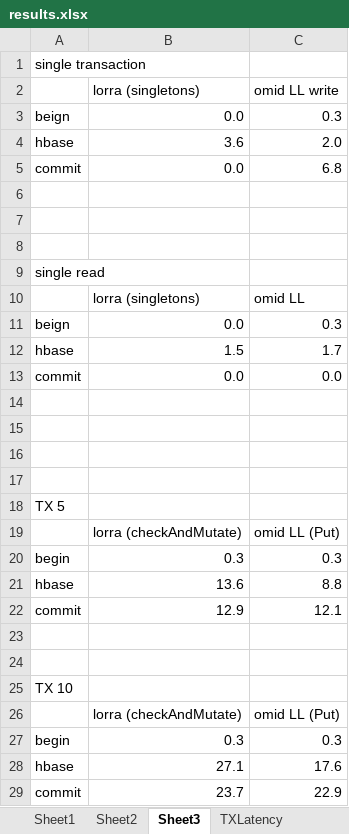
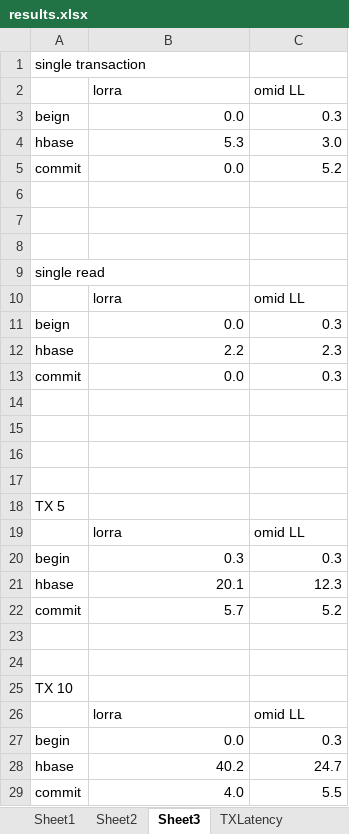
Before and after one commit to yonigottesman/omidLL-paper, an Excel workbook: figs/results.xlsx, sheet Sheet3, drawn as a sheet; values as stored, in another font and other column widths than the file's, no borders; charts and pictures not drawn; removed rows and columns are numbered as before the commit, all else as after; the diff names each change by its address in the sheet, - before the commit and + after, or states it on an @@ line.

Commit message:
Update lorra vs LL to use ASYNC post commit. Added pdf of figs

```diff
--- a/figs/results.xlsx (sheet Sheet3)
+++ b/figs/results.xlsx (sheet Sheet3)
-row 2:  | lorra (singletons) | omid LL write
+row 2:  | lorra | omid LL
-B4: 3.6
+B4: 5.3
-C4: 2.0
+C4: 3.0
-C5: 6.8
+C5: 5.2
-B10: lorra (singletons)
+B10: lorra
-B12: 1.5
+B12: 2.2
-C12: 1.7
+C12: 2.3
-C13: 0.0
+C13: 0.3
-row 19:  | lorra (checkAndMutate) | omid LL (Put)
+row 19:  | lorra | omid LL
-B21: 13.6
+B21: 20.1
-C21: 8.8
+C21: 12.3
-B22: 12.9
+B22: 5.7
-C22: 12.1
+C22: 5.2
-row 26:  | lorra (checkAndMutate) | omid LL (Put)
+row 26:  | lorra | omid LL
-B27: 0.3
+B27: 0.0
-B28: 27.1
+B28: 40.2
-C28: 17.6
+C28: 24.7
-B29: 23.7
+B29: 4.0
-C29: 22.9
+C29: 5.5
```
Also changed, not shown: other sheet tabs, charts or pictures, 17 other files.
